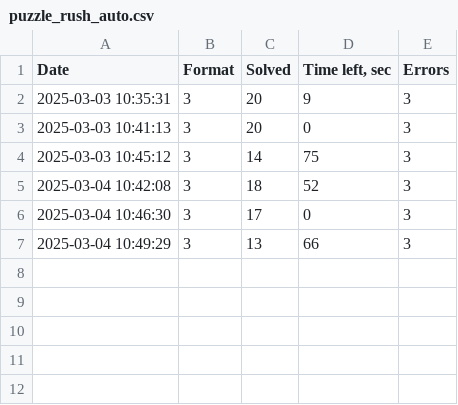
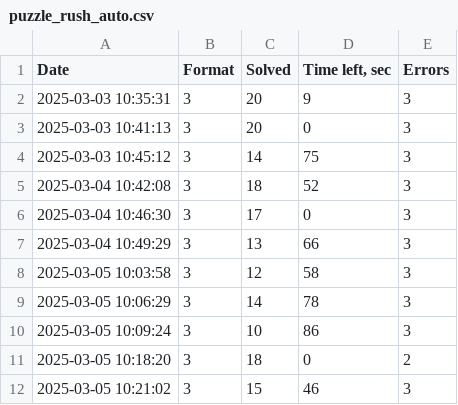
Before and after one commit to mariaonoeva/stat-repo, a CSV file: chess/puzzle-rush/data/puzzle_rush_auto.csv, drawn as a sheet; the diff names each change by its address in the sheet, - before the commit and + after, or states it on an @@ line.

```diff
--- a/chess/puzzle-rush/data/puzzle_rush_auto.csv
+++ b/chess/puzzle-rush/data/puzzle_rush_auto.csv
+row 8: 2025-03-05 10:03:58 | 3 | 12 | 58 | 3
+row 9: 2025-03-05 10:06:29 | 3 | 14 | 78 | 3
+row 10: 2025-03-05 10:09:24 | 3 | 10 | 86 | 3
+row 11: 2025-03-05 10:18:20 | 3 | 18 | 0 | 2
+row 12: 2025-03-05 10:21:02 | 3 | 15 | 46 | 3
```
Also changed, not shown: 1 other file.
